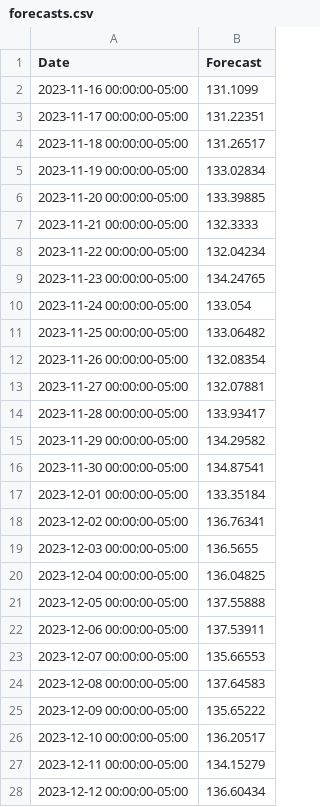
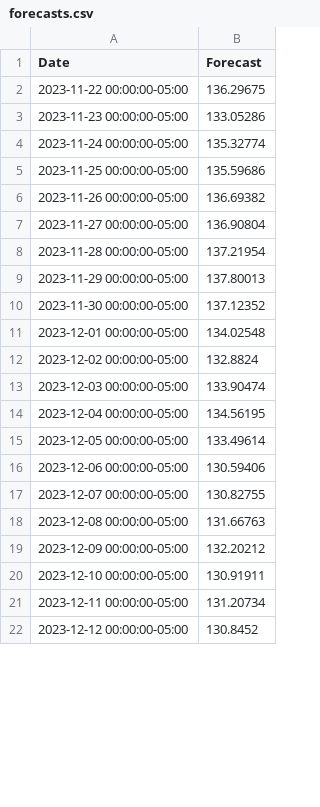
Before and after one commit to mariaachim/stock-market-forecast-application, a CSV file: static/forecasts.csv, drawn as a sheet; only a part is shown; the diff covers the shown part only.

```diff
--- a/static/forecasts.csv
+++ b/static/forecasts.csv
@@ -1,28 +1,22 @@
 Date,Forecast
-2023-11-16 00:00:00-05:00,131.1099
-2023-11-17 00:00:00-05:00,131.22351
-2023-11-18 00:00:00-05:00,131.26517
-2023-11-19 00:00:00-05:00,133.02834
-2023-11-20 00:00:00-05:00,133.39885
-2023-11-21 00:00:00-05:00,132.3333
-2023-11-22 00:00:00-05:00,132.04234
-2023-11-23 00:00:00-05:00,134.24765
-2023-11-24 00:00:00-05:00,133.054
-2023-11-25 00:00:00-05:00,133.06482
-2023-11-26 00:00:00-05:00,132.08354
-2023-11-27 00:00:00-05:00,132.07881
-2023-11-28 00:00:00-05:00,133.93417
-2023-11-29 00:00:00-05:00,134.29582
-2023-11-30 00:00:00-05:00,134.87541
-2023-12-01 00:00:00-05:00,133.35184
-2023-12-02 00:00:00-05:00,136.76341
-2023-12-03 00:00:00-05:00,136.5655
-2023-12-04 00:00:00-05:00,136.04825
-2023-12-05 00:00:00-05:00,137.55888
-2023-12-06 00:00:00-05:00,137.53911
-2023-12-07 00:00:00-05:00,135.66553
-2023-12-08 00:00:00-05:00,137.64583
-2023-12-09 00:00:00-05:00,135.65222
-2023-12-10 00:00:00-05:00,136.20517
-2023-12-11 00:00:00-05:00,134.15279
-2023-12-12 00:00:00-05:00,136.60434
+2023-11-22 00:00:00-05:00,136.29675
+2023-11-23 00:00:00-05:00,133.05286
+2023-11-24 00:00:00-05:00,135.32774
+2023-11-25 00:00:00-05:00,135.59686
+2023-11-26 00:00:00-05:00,136.69382
+2023-11-27 00:00:00-05:00,136.90804
+2023-11-28 00:00:00-05:00,137.21954
+2023-11-29 00:00:00-05:00,137.80013
+2023-11-30 00:00:00-05:00,137.12352
+2023-12-01 00:00:00-05:00,134.02548
+2023-12-02 00:00:00-05:00,132.8824
+2023-12-03 00:00:00-05:00,133.90474
+2023-12-04 00:00:00-05:00,134.56195
+2023-12-05 00:00:00-05:00,133.49614
+2023-12-06 00:00:00-05:00,130.59406
+2023-12-07 00:00:00-05:00,130.82755
+2023-12-08 00:00:00-05:00,131.66763
+2023-12-09 00:00:00-05:00,132.20212
+2023-12-10 00:00:00-05:00,130.91911
+2023-12-11 00:00:00-05:00,131.20734
+2023-12-12 00:00:00-05:00,130.8452
```
Also changed, not shown: 6 added rows and 3 edited cells elsewhere in this file, 5 other files.
